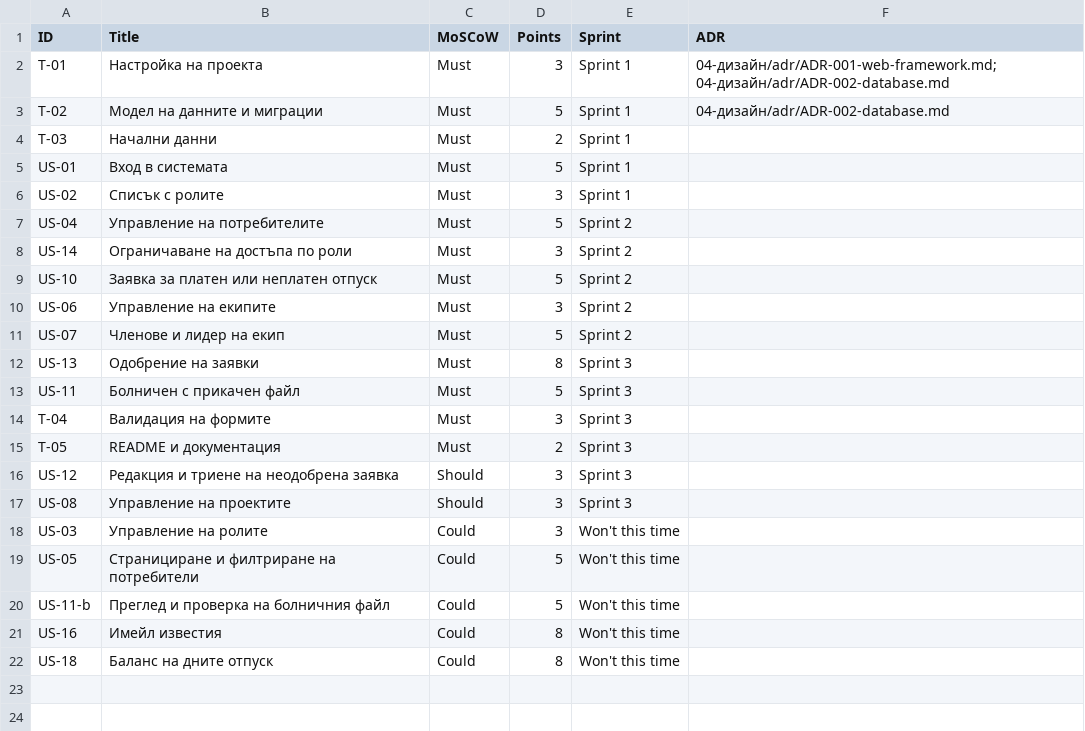
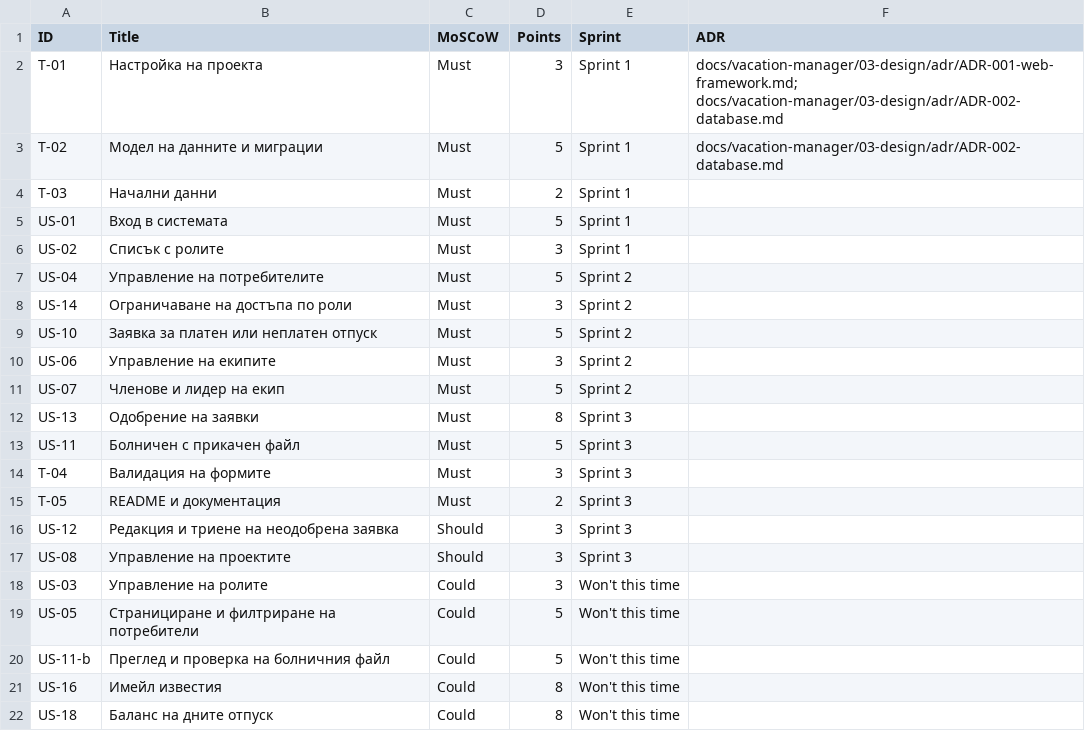
Before and after one commit to AntoanBG3/zdravkopeychevviktor, a CSV file: docs/vacation-manager/02-planning/board.csv (was 03-планиране/03-board.csv), drawn as a sheet.

```diff
--- a/03-планиране/03-board.csv
+++ b/docs/vacation-manager/02-planning/board.csv
@@ -1,4 +1,4 @@
 ID,Title,MoSCoW,Points,Sprint,ADR
-T-01,Настройка на проекта,Must,3,Sprint 1,04-дизайн/adr/ADR-001-web-framework.md; 04-дизайн/adr/ADR-002-database.md
-T-02,Модел на данните и миграции,Must,5,Sprint 1,04-дизайн/adr/ADR-002-database.md
+T-01,Настройка на проекта,Must,3,Sprint 1,docs/vacation-manager/03-design/adr/ADR-001-web-framework.md; docs/vacation-manager/03-design/adr/ADR-002-database.md
+T-02,Модел на данните и миграции,Must,5,Sprint 1,docs/vacation-manager/03-design/adr/ADR-002-database.md
 T-03,Начални данни,Must,2,Sprint 1,
```
Also changed, not shown: 24 other files.
